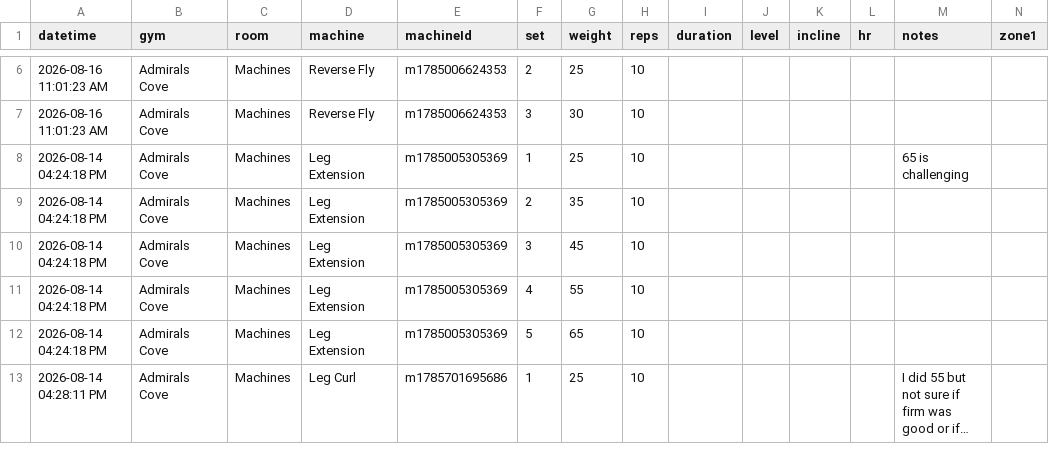
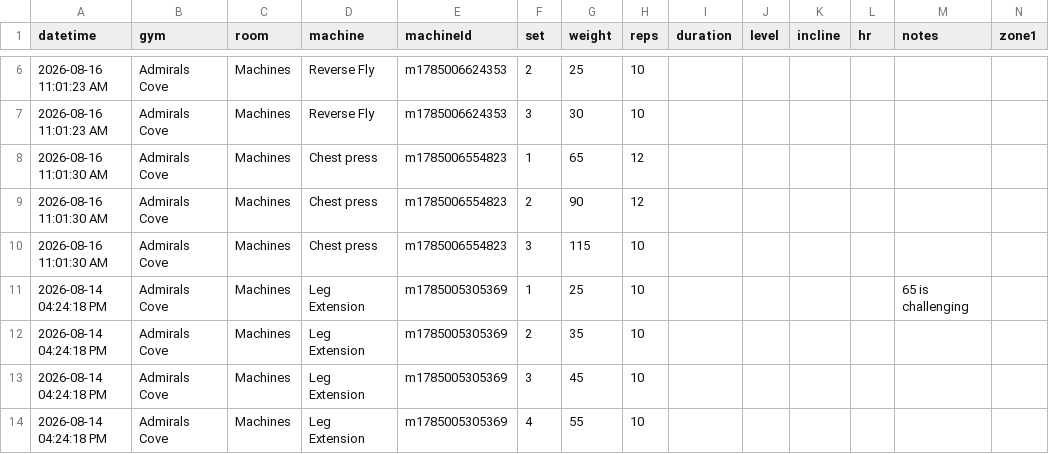
Before and after one commit to logtrim/logtrim, a CSV file: workout-log.csv, drawn as a sheet; only a part is shown, gaps mark what is left out; the shorter side is filled out with more unchanged rows; long unchanged cells end in …; rows hold the shown columns only; the diff names each change by its address in the sheet, - before the commit and + after, or states it on an @@ line.

Commit message:
Update workout log CSV

```diff
--- a/workout-log.csv
+++ b/workout-log.csv
+row 8: 2026-08-16 11:01:30 AM | Admirals Cove | Machines | Chest press | m1785006554823 | 1 | 65 | 12
+row 9: 2026-08-16 11:01:30 AM | Admirals Cove | Machines | Chest press | m1785006554823 | 2 | 90 | 12
+row 10: 2026-08-16 11:01:30 AM | Admirals Cove | Machines | Chest press | m1785006554823 | 3 | 115 | 10
```
